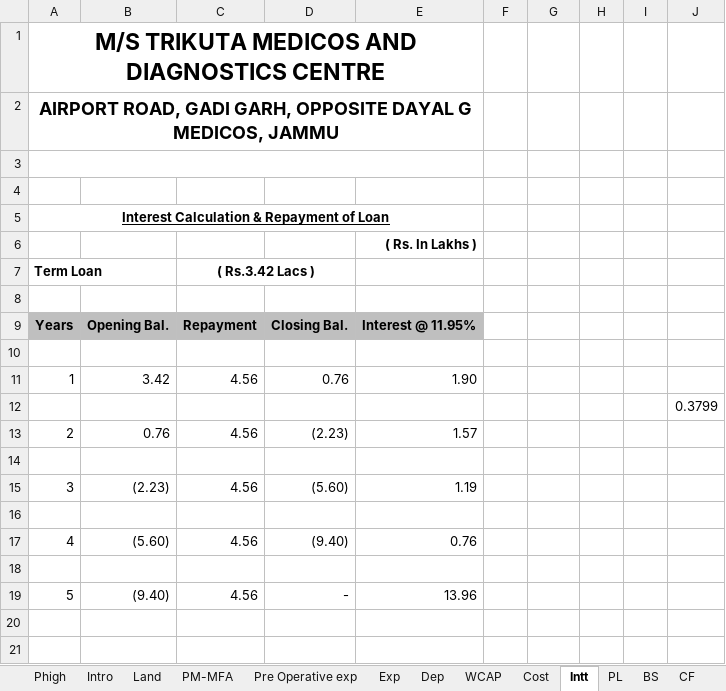
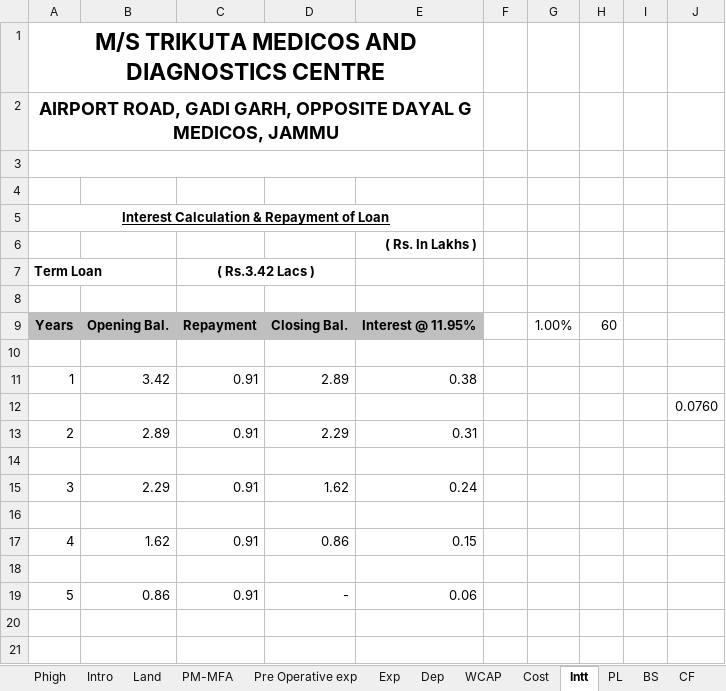
Before and after one commit to calavishgupta/Project-Report-5-Years, an Excel workbook: Project Report Format.xlsx, sheet Intt, drawn as a sheet; only a part is shown; values as stored, in another font and other column widths than the file's, no borders; removed rows and columns are numbered as before the commit, all else as after; the diff names each change by its address in the sheet, - before the commit and + after, or states it on an @@ line.

```diff
--- a/Project Report Format.xlsx (sheet Intt)
+++ b/Project Report Format.xlsx (sheet Intt)
-G9: (empty)
+G9: 1.00%
-H9: (empty)
+H9: 60
-C11 (( Rs.3.42 Lacs )): 4.56
+C11 (( Rs.3.42 Lacs )): 0.91
-D11: 0.76
+D11: 2.89
-E11: 1.90
+E11: 0.38
-J12: 0.3799
+J12: 0.0760
-row 13: 2 | 0.76 | 4.56 | (2.23) | 1.57
+row 13: 2 | 2.89 | 0.91 | 2.29 | 0.31
-row 15: 3 | (2.23) | 4.56 | (5.60) | 1.19
+row 15: 3 | 2.29 | 0.91 | 1.62 | 0.24
-row 17: 4 | (5.60) | 4.56 | (9.40) | 0.76
+row 17: 4 | 1.62 | 0.91 | 0.86 | 0.15
-B19: (9.40)
+B19: 0.86
-C19 (( Rs.3.42 Lacs )): 4.56
+C19 (( Rs.3.42 Lacs )): 0.91
-E19: 13.96
+E19: 0.06
```
Also changed, not shown: sheet PL, sheet CF, sheet BS, sheet DSCR, sheet Pback, sheet Cost, 1 more sheet.
